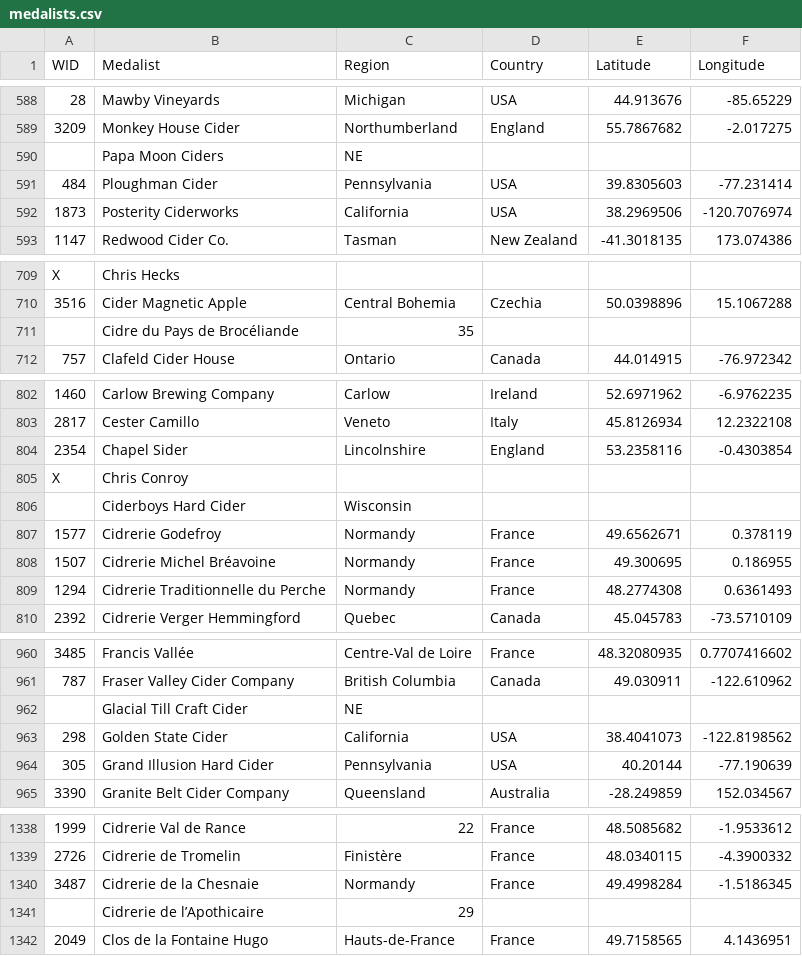
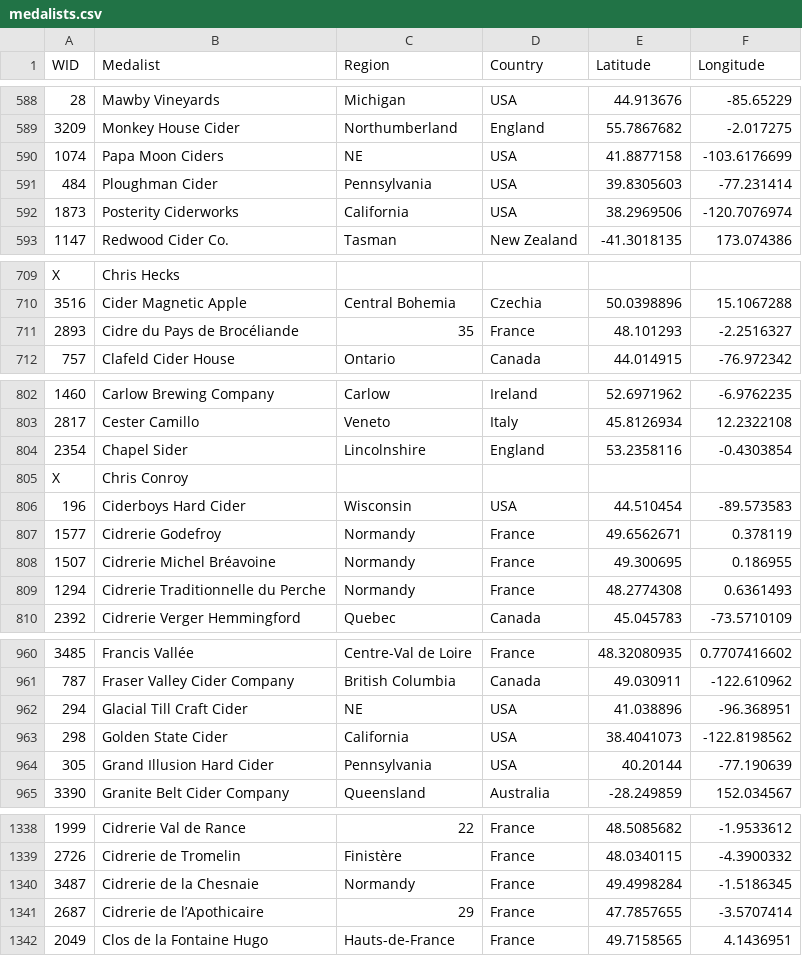
Before and after one commit to ericallanwest/cider-competitions, a CSV file: exports/tableau/medalists.csv, drawn as a sheet; only a part is shown, gaps mark what is left out; removed rows and columns are numbered as before the commit, all else as after; the diff covers the shown part only; the diff names each change by its address in the sheet, - before the commit and + after, or states it on an @@ line.

```diff
--- a/exports/tableau/medalists.csv
+++ b/exports/tableau/medalists.csv
-row 590:  | Papa Moon Ciders | NE
+row 590: 1074 | Papa Moon Ciders | NE | USA | 41.8877158 | -103.6176699
-row 711:  | Cidre du Pays de Brocéliande | 35
+row 711: 2893 | Cidre du Pays de Brocéliande | 35 | France | 48.101293 | -2.2516327
-row 806:  | Ciderboys Hard Cider | Wisconsin
+row 806: 196 | Ciderboys Hard Cider | Wisconsin | USA | 44.510454 | -89.573583
-row 962:  | Glacial Till Craft Cider | NE
+row 962: 294 | Glacial Till Craft Cider | NE | USA | 41.038896 | -96.368951
-row 1341:  | Cidrerie de l’Apothicaire | 29
+row 1341: 2687 | Cidrerie de l’Apothicaire | 29 | France | 47.7857655 | -3.5707414
```
Also changed, not shown: 17 added rows and 17 removed rows elsewhere in this file, crosswalks/producer_aliases.csv, reports/parsed_producer_review.csv, 4 other files.
